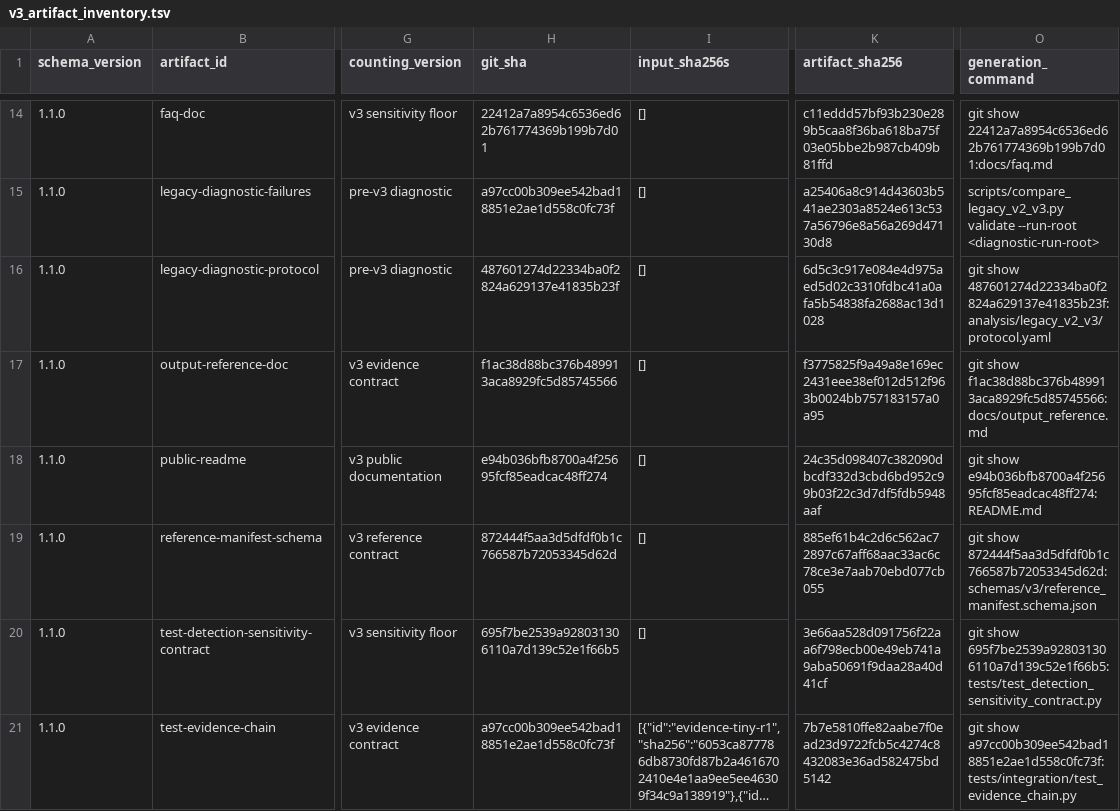
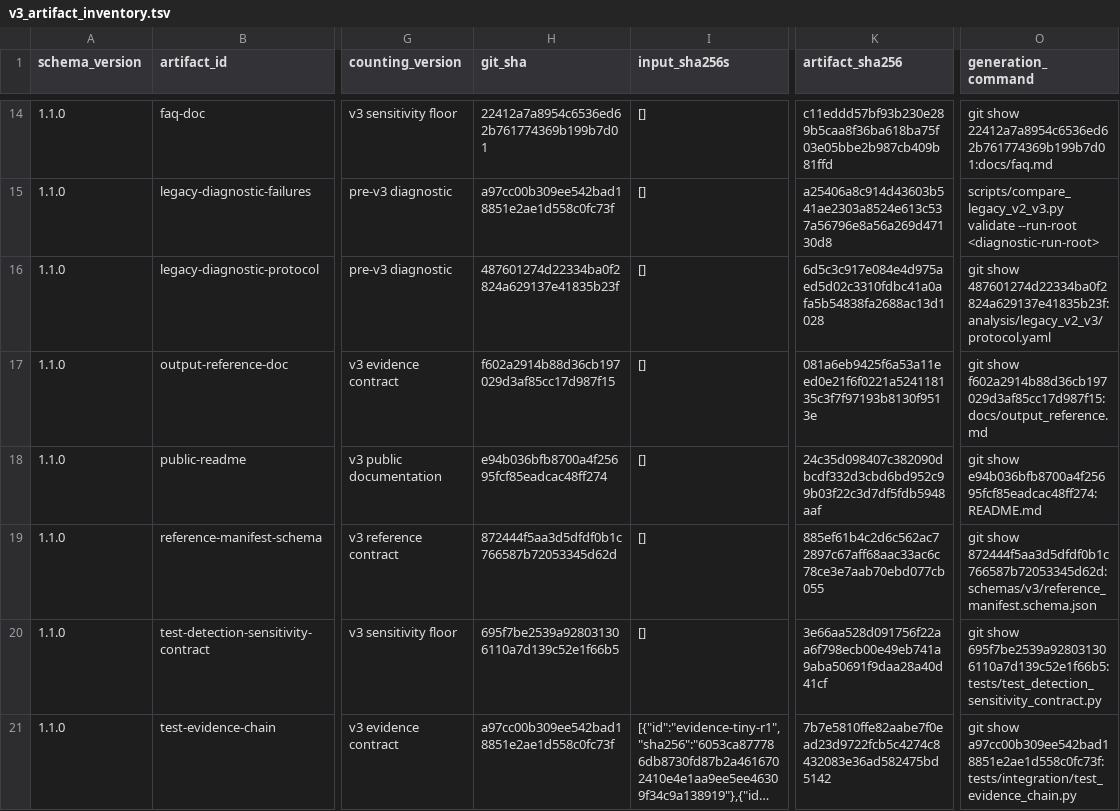
Before and after one commit to mdmanurung/ViralScan, a TSV file: analysis/v3_artifact_inventory.tsv, drawn as a sheet; only a part is shown, gaps mark what is left out; long unchanged cells end in …; the diff names each change by its address in the sheet, - before the commit and + after, or states it on an @@ line.

```diff
--- a/analysis/v3_artifact_inventory.tsv
+++ b/analysis/v3_artifact_inventory.tsv
-H17 (git_sha): f1ac38d88bc376b489913aca8929fc5d85745566
+H17 (git_sha): f602a2914b88d36cb197029d3af85cc17d987f15
-K17 (artifact_sha256): f3775825f9a49a8e169ec2431eee38ef012d512f963b0024bb757183157a0a95
+K17 (artifact_sha256): 081a6eb9425f6a53a11eed0e21f6f0221a524118135c3f7f97193b8130f9513e
-O17 (generation_command): git show f1ac38d88bc376b489913aca8929fc5d85745566:docs/output_reference.md
+O17 (generation_command): git show f602a2914b88d36cb197029d3af85cc17d987f15:docs/output_reference.md
```
